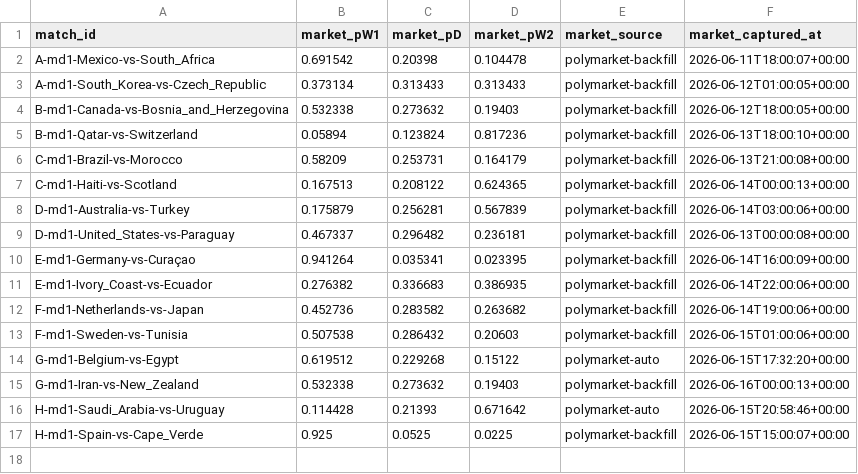
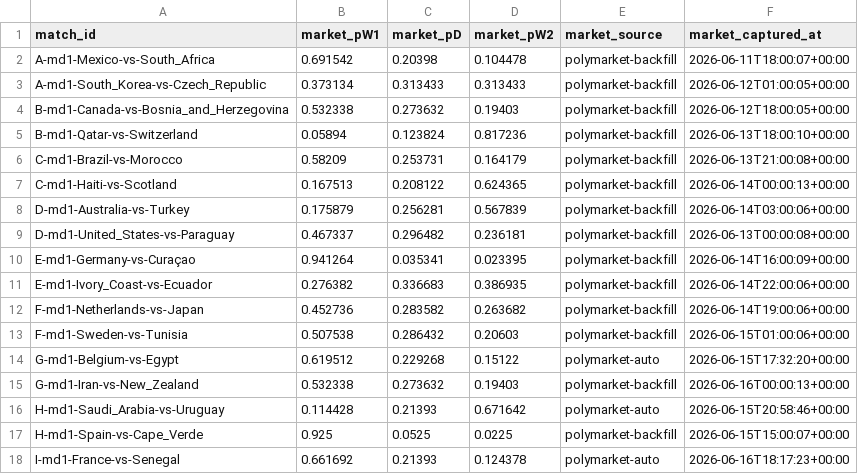
Before and after one commit to binlong09/wc2026-prediction-models, a CSV file: data/state/market_snapshots.csv, drawn as a sheet.

```diff
--- a/data/state/market_snapshots.csv
+++ b/data/state/market_snapshots.csv
@@ -17 +17,2 @@ H-md1-Saudi_Arabia-vs-Uruguay,0.114428,0.21393,0.671642,polymarket-auto,2026-06-
 H-md1-Spain-vs-Cape_Verde,0.925,0.0525,0.0225,polymarket-backfill,2026-06-15T15:00:07+00:00
+I-md1-France-vs-Senegal,0.661692,0.21393,0.124378,polymarket-auto,2026-06-16T18:17:23+00:00
```
Also changed, not shown: data/state/match_log.csv.
